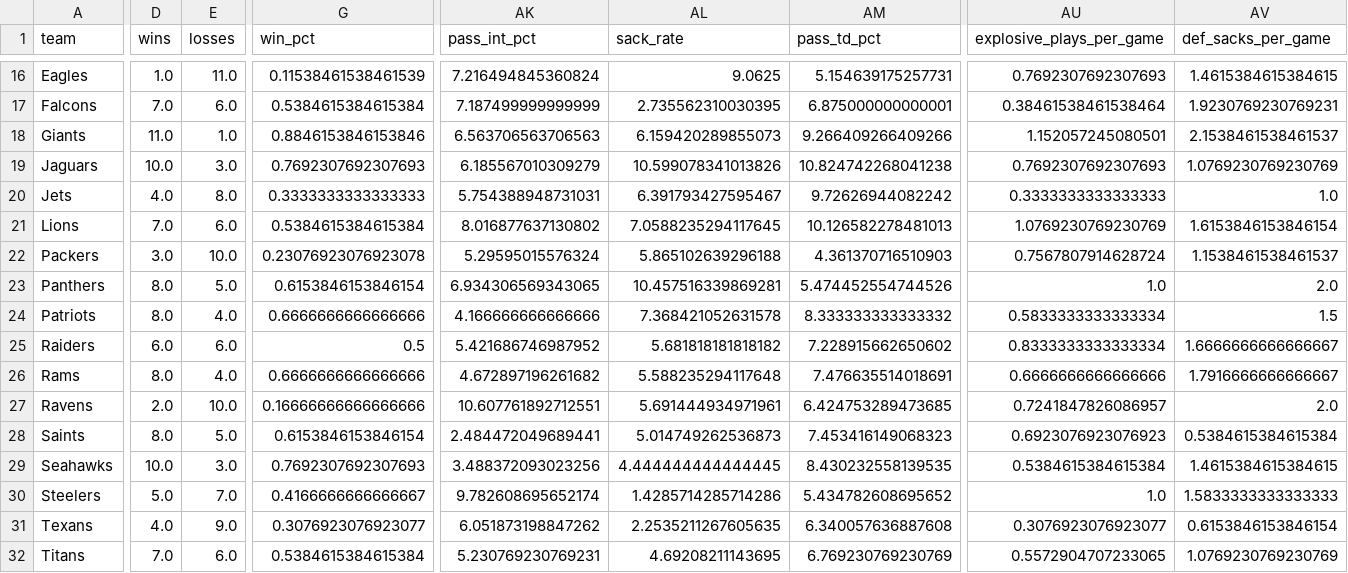
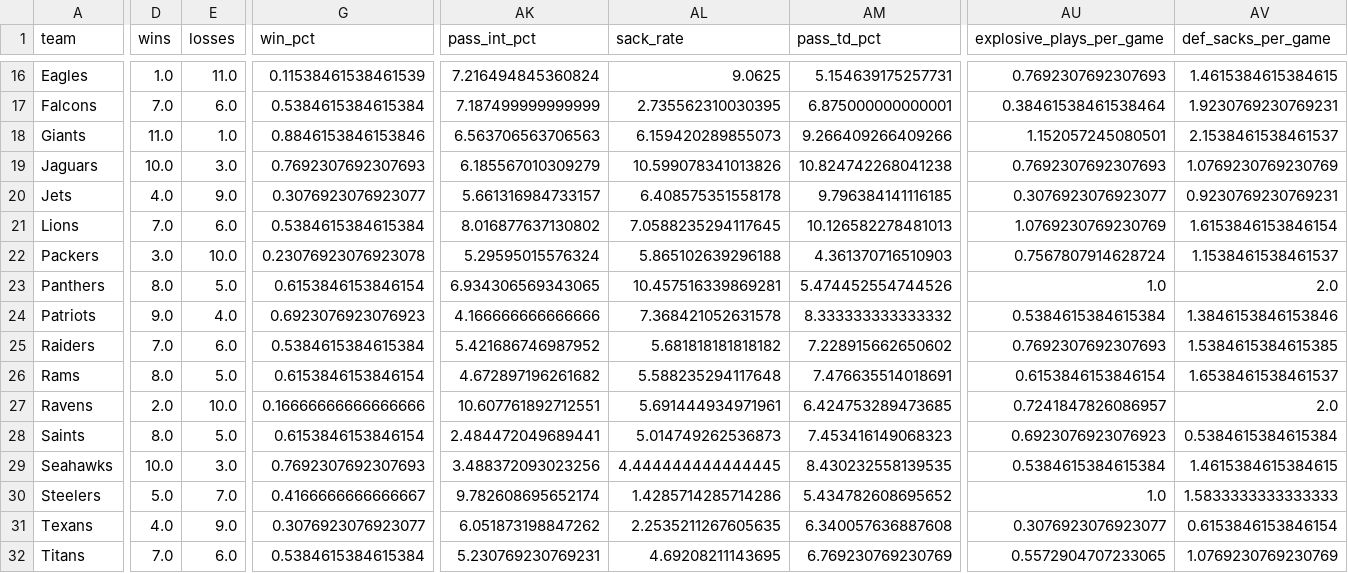
Before and after one commit to lespauI/mega_league, a CSV file: output/team_player_usage.csv, drawn as a sheet; only a part is shown, gaps mark what is left out; the diff covers the shown part only; the diff names each change by its address in the sheet, - before the commit and + after, or states it on an @@ line.

```diff
--- a/output/team_player_usage.csv
+++ b/output/team_player_usage.csv
-E20 (losses): 8.0
+E20 (losses): 9.0
-G20 (win_pct): 0.3333333333333333
+G20 (win_pct): 0.3076923076923077
-AK20 (pass_int_pct): 5.754388948731031
+AK20 (pass_int_pct): 5.661316984733157
-AL20 (sack_rate): 6.391793427595467
+AL20 (sack_rate): 6.408575351558178
-AM20 (pass_td_pct): 9.72626944082242
+AM20 (pass_td_pct): 9.796384141116185
-AU20 (explosive_plays_per_game): 0.3333333333333333
+AU20 (explosive_plays_per_game): 0.3076923076923077
-AV20 (def_sacks_per_game): 1.0
+AV20 (def_sacks_per_game): 0.9230769230769231
-D24 (wins): 8.0
+D24 (wins): 9.0
-G24 (win_pct): 0.6666666666666666
+G24 (win_pct): 0.6923076923076923
-AU24 (explosive_plays_per_game): 0.5833333333333334
+AU24 (explosive_plays_per_game): 0.5384615384615384
-AV24 (def_sacks_per_game): 1.5
+AV24 (def_sacks_per_game): 1.3846153846153846
-D25 (wins): 6.0
+D25 (wins): 7.0
-G25 (win_pct): 0.5
+G25 (win_pct): 0.5384615384615384
-AU25 (explosive_plays_per_game): 0.8333333333333334
+AU25 (explosive_plays_per_game): 0.7692307692307693
-AV25 (def_sacks_per_game): 1.6666666666666667
+AV25 (def_sacks_per_game): 1.5384615384615385
-E26 (losses): 4.0
+E26 (losses): 5.0
-G26 (win_pct): 0.6666666666666666
+G26 (win_pct): 0.6153846153846154
-AU26 (explosive_plays_per_game): 0.6666666666666666
+AU26 (explosive_plays_per_game): 0.6153846153846154
-AV26 (def_sacks_per_game): 1.7916666666666667
+AV26 (def_sacks_per_game): 1.6538461538461537
```
Also changed, not shown: 15 edited cells elsewhere in this file, MEGA_draft.csv, MEGA_games.csv, 17 other files.
